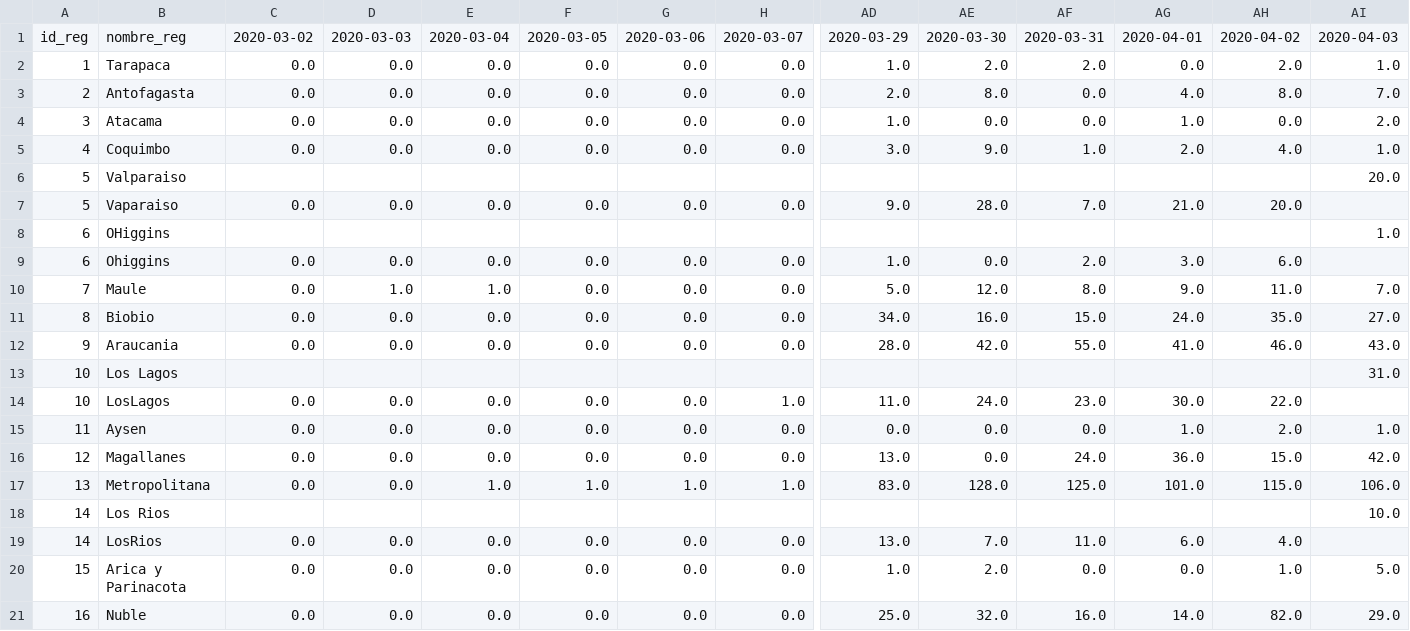
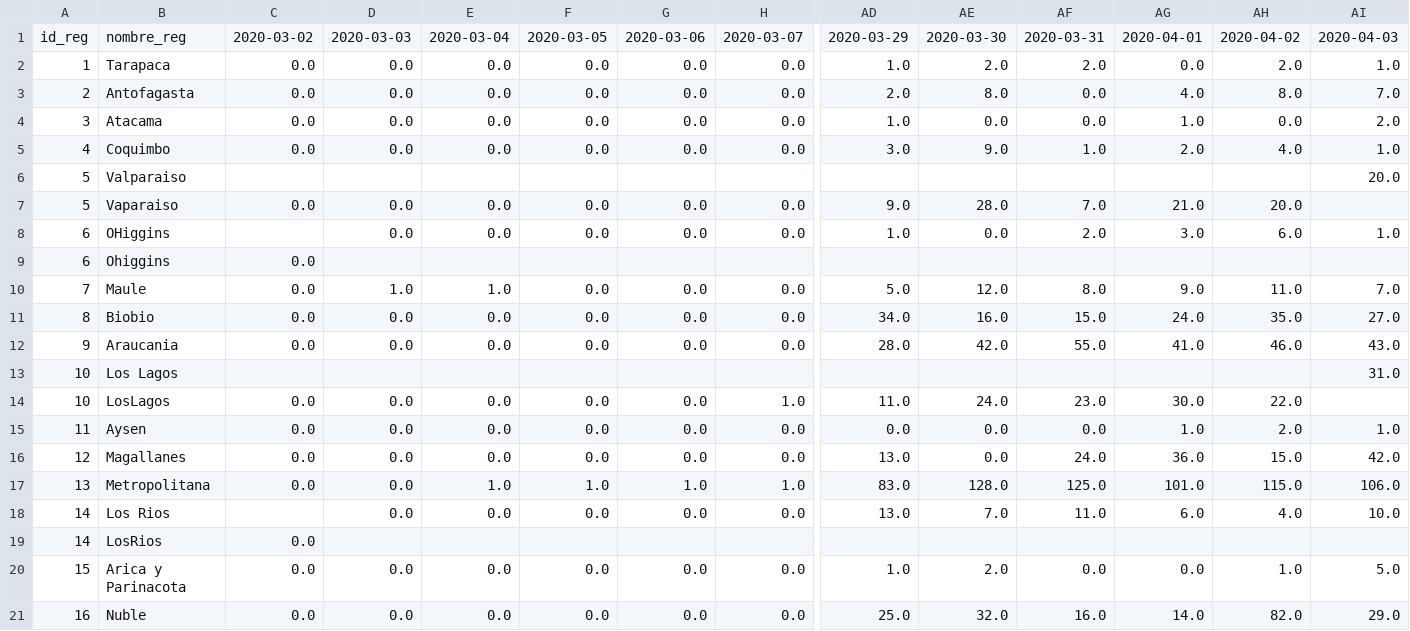
Before and after one commit to MapaCovid/COVID-19, a CSV file: COVID19_Chile_Regiones-casos_nuevos.CSV, drawn as a sheet; only a part is shown, gaps mark what is left out; removed rows and columns are numbered as before the commit, all else as after; rows hold the shown columns only; the diff names each change by its address in the sheet, - before the commit and + after, or states it on an @@ line.

```diff
--- a/COVID19_Chile_Regiones-casos_nuevos.CSV
+++ b/COVID19_Chile_Regiones-casos_nuevos.CSV
-row 8: 6 | OHiggins |  |  |  |  |  |  |  |  |  |  |  | 1.0
-B8: Ohiggins
+B8: OHiggins
-C8: 0.0
+C8: (empty)
-AI8: (empty)
+AI8: 1.0
+row 9: 6 | Ohiggins | 0.0
-row 18: 14 | Los Rios |  |  |  |  |  |  |  |  |  |  |  | 10.0
-B18: LosRios
+B18: Los Rios
-C18: 0.0
+C18: (empty)
-AI18: (empty)
+AI18: 10.0
+row 19: 14 | LosRios | 0.0
```
Also changed, not shown: COVID19_Chile_Regiones-casos_totales.CSV, COVID19_Chile_Regiones-fallecidos_nuevos.CSV, 4 other files.
